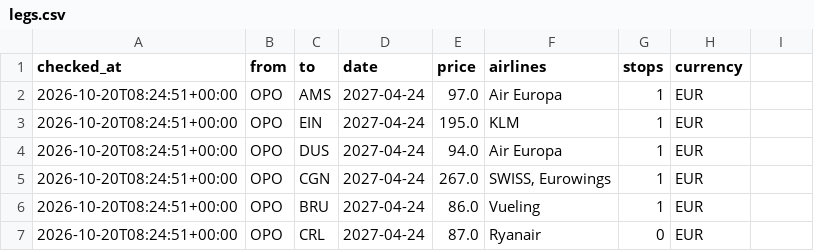
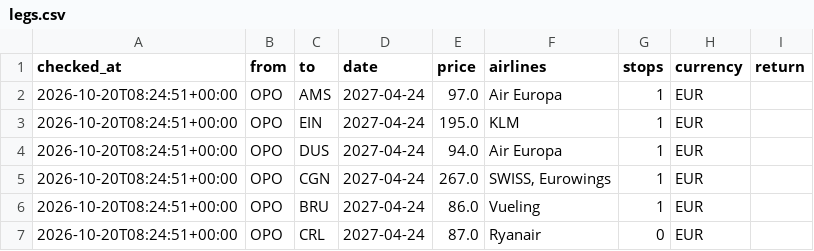
Before and after one commit to Jorge-Barbosa1/flightbot, a CSV file: data/legs.csv, drawn as a sheet; only a part is shown; the diff names each change by its address in the sheet, - before the commit and + after, or states it on an @@ line.

```diff
--- a/data/legs.csv
+++ b/data/legs.csv
-I1: (empty)
+I1: return
```
Also changed, not shown: 4 other files.
